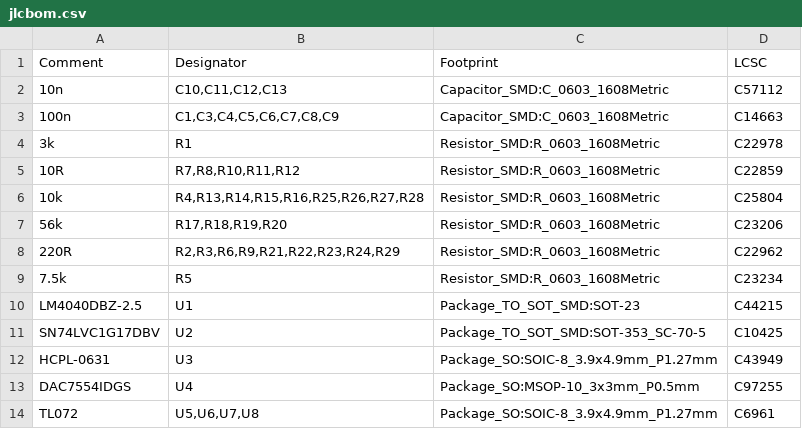
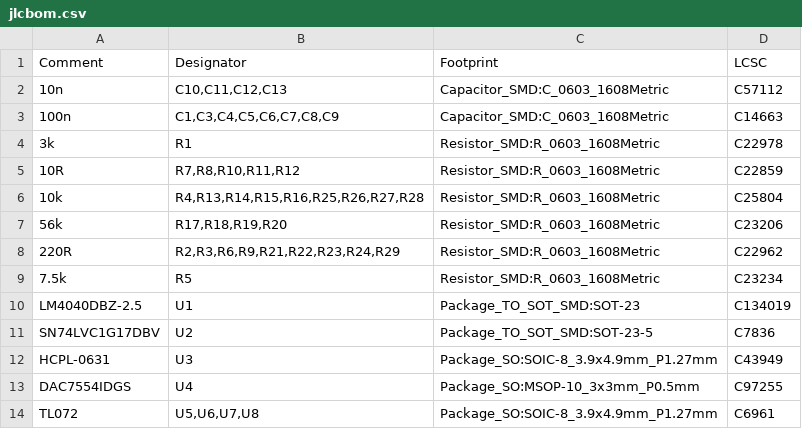
Before and after one commit to plinkysynth/plinky-expander, a CSV file: jlcbom.csv, drawn as a sheet.

```diff
--- a/jlcbom.csv
+++ b/jlcbom.csv
@@ -9,4 +9,4 @@ Comment,Designator,Footprint,LCSC
 7.5k,R5,Resistor_SMD:R_0603_1608Metric,C23234
-LM4040DBZ-2.5,U1,Package_TO_SOT_SMD:SOT-23,C44215
-SN74LVC1G17DBV,U2,Package_TO_SOT_SMD:SOT-353_SC-70-5,C10425
+LM4040DBZ-2.5,U1,Package_TO_SOT_SMD:SOT-23,C134019
+SN74LVC1G17DBV,U2,Package_TO_SOT_SMD:SOT-23-5,C7836
 HCPL-0631,U3,Package_SO:SOIC-8_3.9x4.9mm_P1.27mm,C43949
```
Also changed, not shown: 14 other files.
